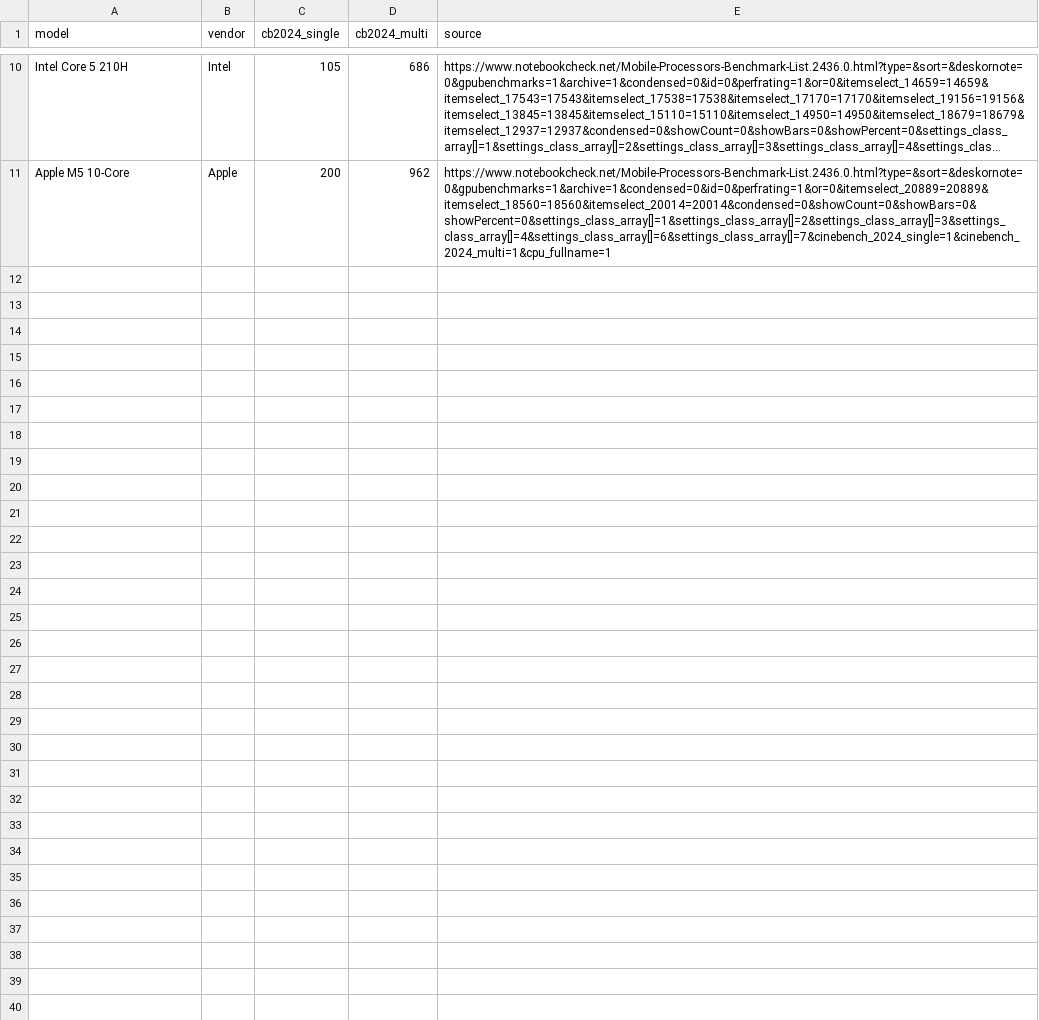
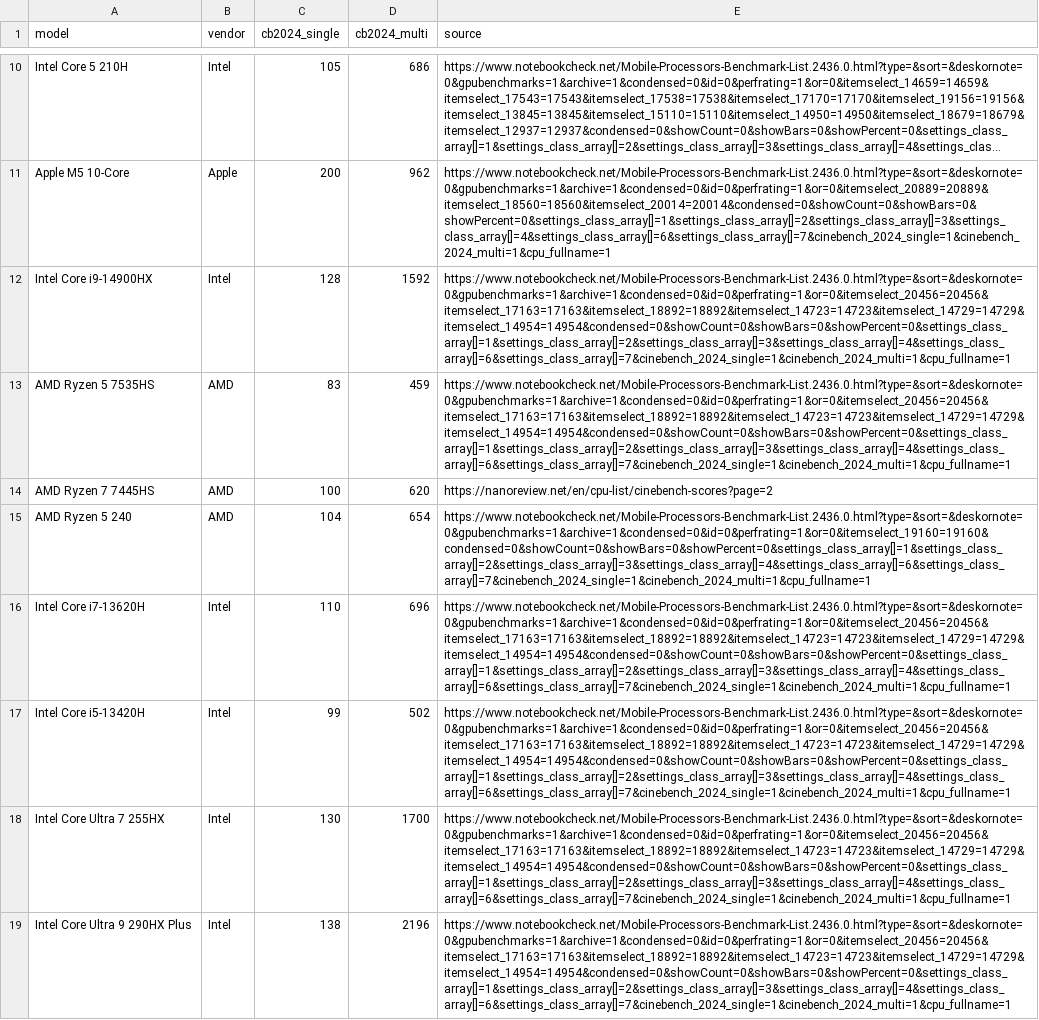
Before and after one commit to GreyTheGangalf/techpick, a CSV file: packages/db/seed/cpus.csv, drawn as a sheet; only a part is shown, gaps mark what is left out; long unchanged cells end in …; the diff names each change by its address in the sheet, - before the commit and + after, or states it on an @@ line.

Commit message:
Seed model families and configurations from CSV (#8)

```diff
--- a/packages/db/seed/cpus.csv
+++ b/packages/db/seed/cpus.csv
+row 12: Intel Core i9-14900HX | Intel | 128 | 1592 | https://www.notebookcheck.net/Mobile-Processors-Benchmark-List.2436.0.html?type=&sort=&deskornote=0&gpubenchmarks=1&archive=1&condensed=0&id=0&perfrating=1&or=0&itemselect_20456=20456&itemselect_17163=17163&itemselect_18892=18892&itemselect_14723=14723&itemselect_14729=14729&itemselect_14954=14954&condensed=0&showCount=0&showBars=0&showPercent=0&settings_class_array[]=1&settings_class_array[]=2&settings_class_array[]=3&settings_class_array[]=4&settings_class_array[]=6&settings_class_array[]=7&cinebench_2024_single=1&cinebench_2024_multi=1&cpu_fullname=1
+row 13: AMD Ryzen 5 7535HS | AMD | 83 | 459 | https://www.notebookcheck.net/Mobile-Processors-Benchmark-List.2436.0.html?type=&sort=&deskornote=0&gpubenchmarks=1&archive=1&condensed=0&id=0&perfrating=1&or=0&itemselect_20456=20456&itemselect_17163=17163&itemselect_18892=18892&itemselect_14723=14723&itemselect_14729=14729&itemselect_14954=14954&condensed=0&showCount=0&showBars=0&showPercent=0&settings_class_array[]=1&settings_class_array[]=2&settings_class_array[]=3&settings_class_array[]=4&settings_class_array[]=6&settings_class_array[]=7&cinebench_2024_single=1&cinebench_2024_multi=1&cpu_fullname=1
+row 14: AMD Ryzen 7 7445HS | AMD | 100 | 620 | https://nanoreview.net/en/cpu-list/cinebench-scores?page=2
+row 15: AMD Ryzen 5 240 | AMD | 104 | 654 | https://www.notebookcheck.net/Mobile-Processors-Benchmark-List.2436.0.html?type=&sort=&deskornote=0&gpubenchmarks=1&archive=1&condensed=0&id=0&perfrating=1&or=0&itemselect_19160=19160&condensed=0&showCount=0&showBars=0&showPercent=0&settings_class_array[]=1&settings_class_array[]=2&settings_class_array[]=3&settings_class_array[]=4&settings_class_array[]=6&settings_class_array[]=7&cinebench_2024_single=1&cinebench_2024_multi=1&cpu_fullname=1
+row 16: Intel Core i7-13620H | Intel | 110 | 696 | https://www.notebookcheck.net/Mobile-Processors-Benchmark-List.2436.0.html?type=&sort=&deskornote=0&gpubenchmarks=1&archive=1&condensed=0&id=0&perfrating=1&or=0&itemselect_20456=20456&itemselect_17163=17163&itemselect_18892=18892&itemselect_14723=14723&itemselect_14729=14729&itemselect_14954=14954&condensed=0&showCount=0&showBars=0&showPercent=0&settings_class_array[]=1&settings_class_array[]=2&settings_class_array[]=3&settings_class_array[]=4&settings_class_array[]=6&settings_class_array[]=7&cinebench_2024_single=1&cinebench_2024_multi=1&cpu_fullname=1
+row 17: Intel Core i5-13420H | Intel | 99 | 502 | https://www.notebookcheck.net/Mobile-Processors-Benchmark-List.2436.0.html?type=&sort=&deskornote=0&gpubenchmarks=1&archive=1&condensed=0&id=0&perfrating=1&or=0&itemselect_20456=20456&itemselect_17163=17163&itemselect_18892=18892&itemselect_14723=14723&itemselect_14729=14729&itemselect_14954=14954&condensed=0&showCount=0&showBars=0&showPercent=0&settings_class_array[]=1&settings_class_array[]=2&settings_class_array[]=3&settings_class_array[]=4&settings_class_array[]=6&settings_class_array[]=7&cinebench_2024_single=1&cinebench_2024_multi=1&cpu_fullname=1
+row 18: Intel Core Ultra 7 255HX | Intel | 130 | 1700 | https://www.notebookcheck.net/Mobile-Processors-Benchmark-List.2436.0.html?type=&sort=&deskornote=0&gpubenchmarks=1&archive=1&condensed=0&id=0&perfrating=1&or=0&itemselect_20456=20456&itemselect_17163=17163&itemselect_18892=18892&itemselect_14723=14723&itemselect_14729=14729&itemselect_14954=14954&condensed=0&showCount=0&showBars=0&showPercent=0&settings_class_array[]=1&settings_class_array[]=2&settings_class_array[]=3&settings_class_array[]=4&settings_class_array[]=6&settings_class_array[]=7&cinebench_2024_single=1&cinebench_2024_multi=1&cpu_fullname=1
+row 19: Intel Core Ultra 9 290HX Plus | Intel | 138 | 2196 | https://www.notebookcheck.net/Mobile-Processors-Benchmark-List.2436.0.html?type=&sort=&deskornote=0&gpubenchmarks=1&archive=1&condensed=0&id=0&perfrating=1&or=0&itemselect_20456=20456&itemselect_17163=17163&itemselect_18892=18892&itemselect_14723=14723&itemselect_14729=14729&itemselect_14954=14954&condensed=0&showCount=0&showBars=0&showPercent=0&settings_class_array[]=1&settings_class_array[]=2&settings_class_array[]=3&settings_class_array[]=4&settings_class_array[]=6&settings_class_array[]=7&cinebench_2024_single=1&cinebench_2024_multi=1&cpu_fullname=1
```
Also changed, not shown: packages/db/seed/gpus.csv, 2 other files.
